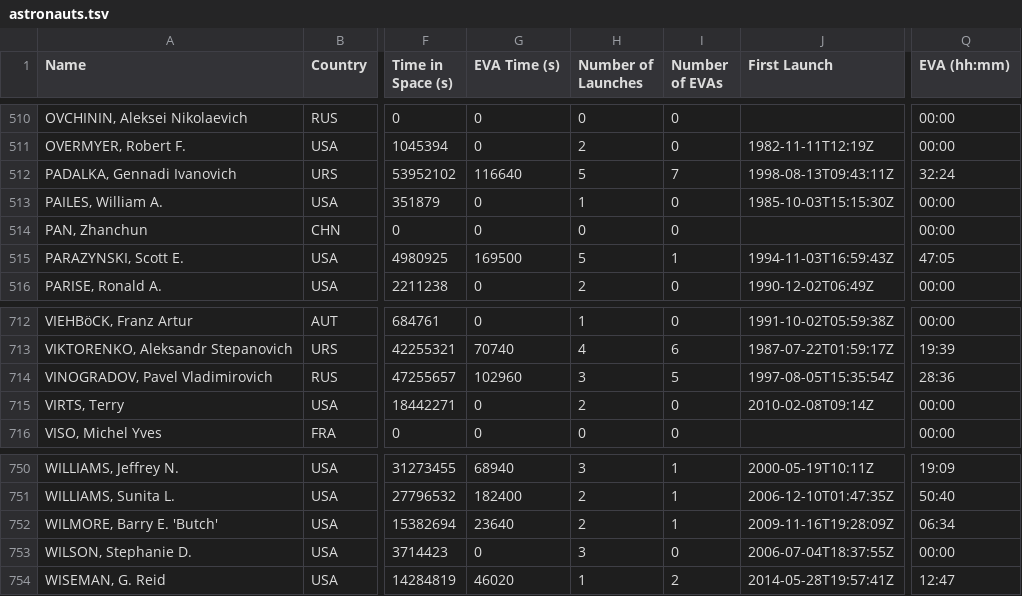
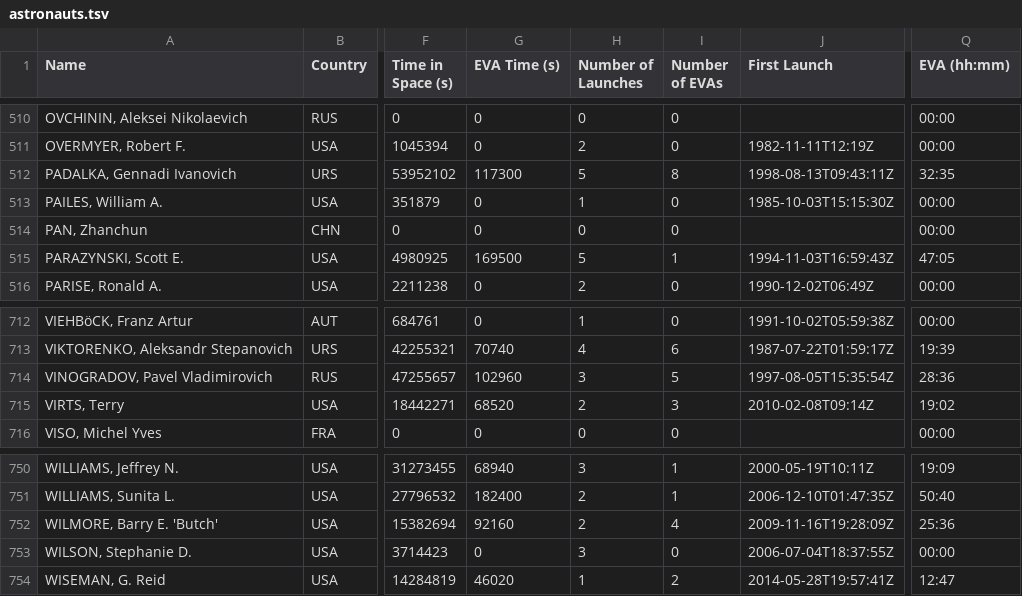
Before and after one commit to cosmos-book/cosmos-book.github.io, a TSV file: humanspaceflight/data/processed/astronauts.tsv, drawn as a sheet; only a part is shown, gaps mark what is left out; the diff names each change by its address in the sheet, - before the commit and + after, or states it on an @@ line.

Commit message:
Adding space walks from 2015

```diff
--- a/humanspaceflight/data/processed/astronauts.tsv
+++ b/humanspaceflight/data/processed/astronauts.tsv
-G512 (EVA Time (s)): 116640
+G512 (EVA Time (s)): 117300
-I512 (Number of EVAs): 7
+I512 (Number of EVAs): 8
-Q512 (EVA (hh:mm)): 32:24
+Q512 (EVA (hh:mm)): 32:35
-G715 (EVA Time (s)): 0
+G715 (EVA Time (s)): 68520
-I715 (Number of EVAs): 0
+I715 (Number of EVAs): 3
-Q715 (EVA (hh:mm)): 00:00
+Q715 (EVA (hh:mm)): 19:02
-G752 (EVA Time (s)): 23640
+G752 (EVA Time (s)): 92160
-I752 (Number of EVAs): 1
+I752 (Number of EVAs): 4
-Q752 (EVA (hh:mm)): 06:34
+Q752 (EVA (hh:mm)): 25:36
```
Also changed, not shown: 3 other files.
